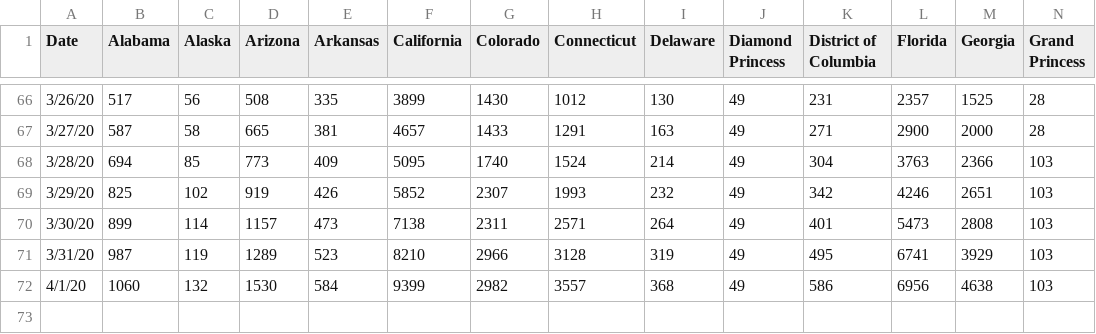
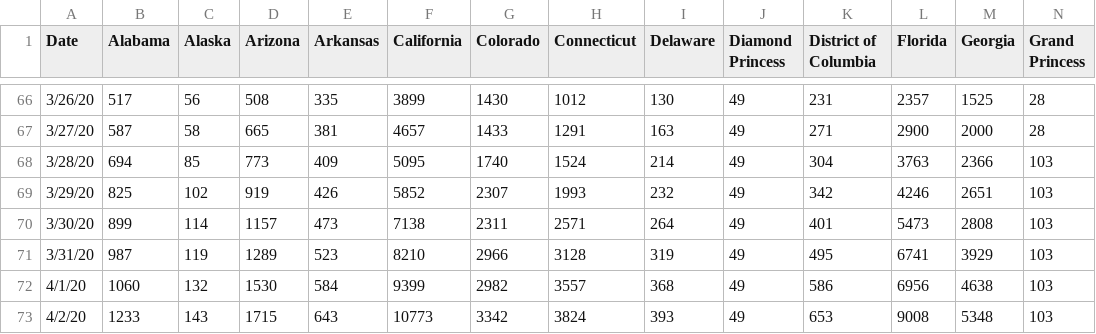
Before and after one commit to SonnyITS/COVID-19, a CSV file: data_covid_19/US_TimeSeries_COVID19_All_Confirmed.csv, drawn as a sheet; only a part is shown, gaps mark what is left out; rows hold the shown columns only; the diff names each change by its address in the sheet, - before the commit and + after, or states it on an @@ line.

Commit message:
Limited CT and US data Only

```diff
--- a/data_covid_19/US_TimeSeries_COVID19_All_Confirmed.csv
+++ b/data_covid_19/US_TimeSeries_COVID19_All_Confirmed.csv
+row 73: 4/2/20 | 1233 | 143 | 1715 | 643 | 10773 | 3342 | 3824 | 393 | 49 | 653 | 9008 | 5348 | 103
```
Also changed, not shown: data_covid_19/CT_TimeSeries_COVID19_All.csv, data_covid_19/Master_TimeSeries_COVID19_All_Distribution.csv, 2 other files.
